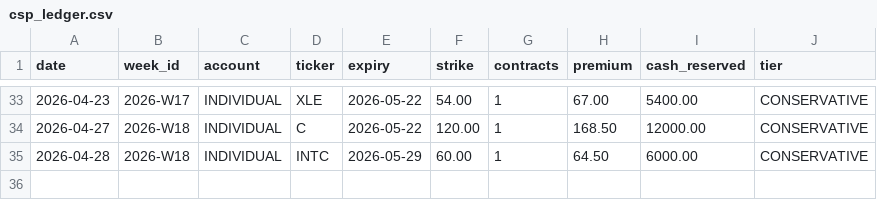
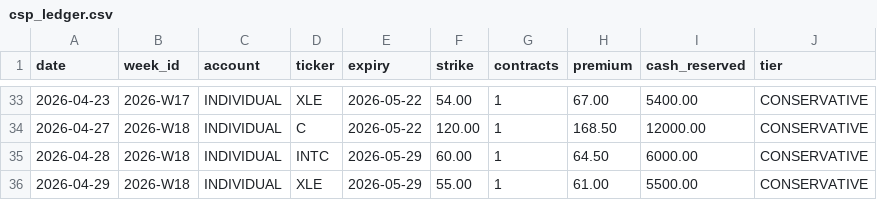
Before and after one commit to SimosProjects/Trading-Screener, a CSV file: csp_ledger.csv, drawn as a sheet; only a part is shown, gaps mark what is left out.

```diff
--- a/csp_ledger.csv
+++ b/csp_ledger.csv
@@ -35 +35,2 @@ date,week_id,account,ticker,expiry,strike,contracts,premium,cash_reserved,tier
 2026-04-28,2026-W18,INDIVIDUAL,INTC,2026-05-29,60.00,1,64.50,6000.00,CONSERVATIVE
+2026-04-29,2026-W18,INDIVIDUAL,XLE,2026-05-29,55.00,1,61.00,5500.00,CONSERVATIVE
```
Also changed, not shown: csp_positions.csv, retirement_positions.csv, 2 other files.
